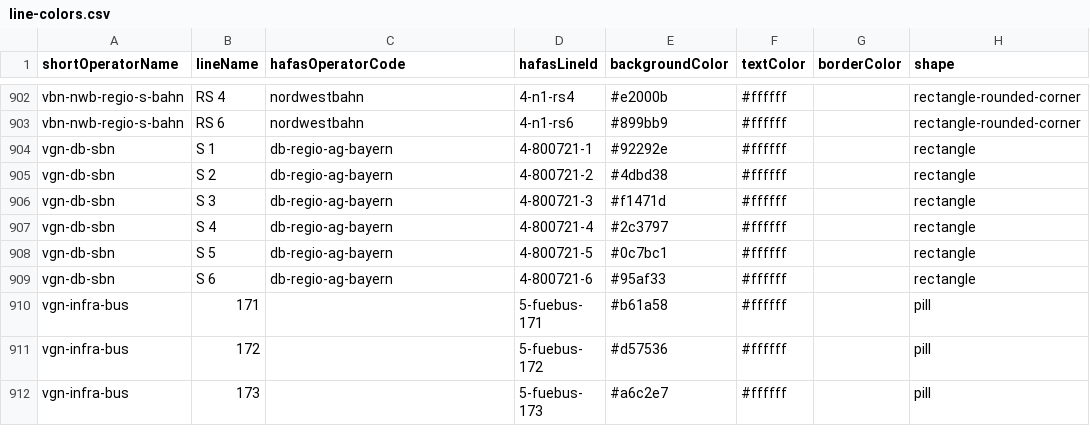
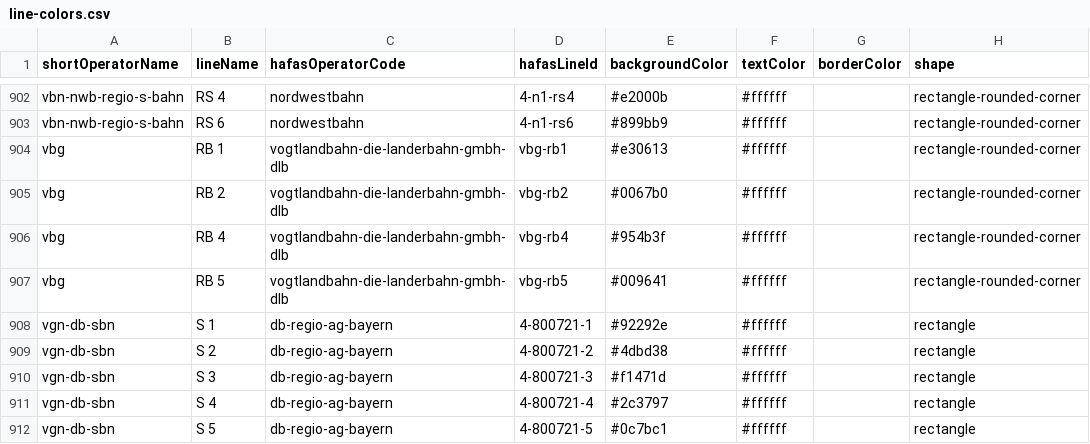
Before and after one commit to Traewelling/line-colors, a CSV file: line-colors.csv, drawn as a sheet; only a part is shown, gaps mark what is left out; the shorter side is filled out with more unchanged rows; the diff names each change by its address in the sheet, - before the commit and + after, or states it on an @@ line.

Commit message:
Add Vogtlandbahn Lines

```diff
--- a/line-colors.csv
+++ b/line-colors.csv
+row 904: vbg | RB 1 | vogtlandbahn-die-landerbahn-gmbh-dlb | vbg-rb1 | #e30613 | #ffffff |  | rectangle-rounded-corner
+row 905: vbg | RB 2 | vogtlandbahn-die-landerbahn-gmbh-dlb | vbg-rb2 | #0067b0 | #ffffff |  | rectangle-rounded-corner
+row 906: vbg | RB 4 | vogtlandbahn-die-landerbahn-gmbh-dlb | vbg-rb4 | #954b3f | #ffffff |  | rectangle-rounded-corner
+row 907: vbg | RB 5 | vogtlandbahn-die-landerbahn-gmbh-dlb | vbg-rb5 | #009641 | #ffffff |  | rectangle-rounded-corner
```
